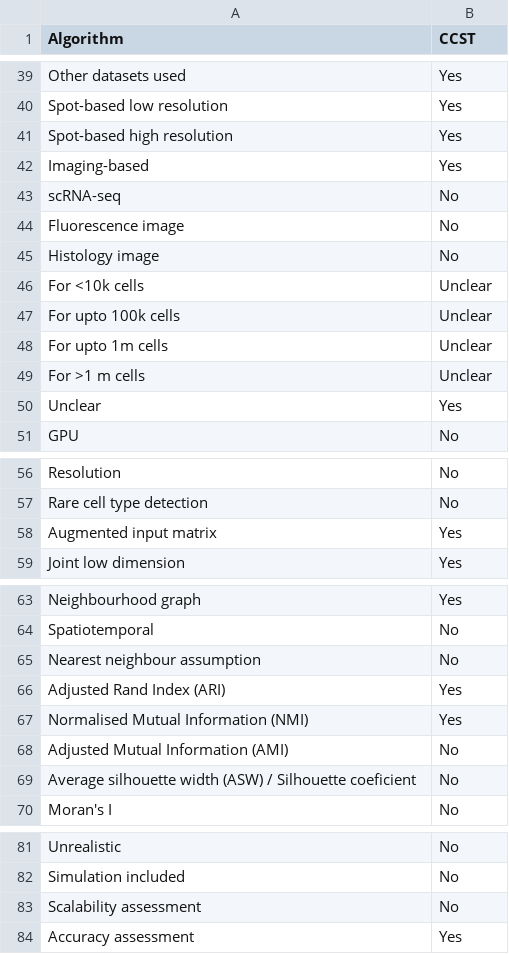
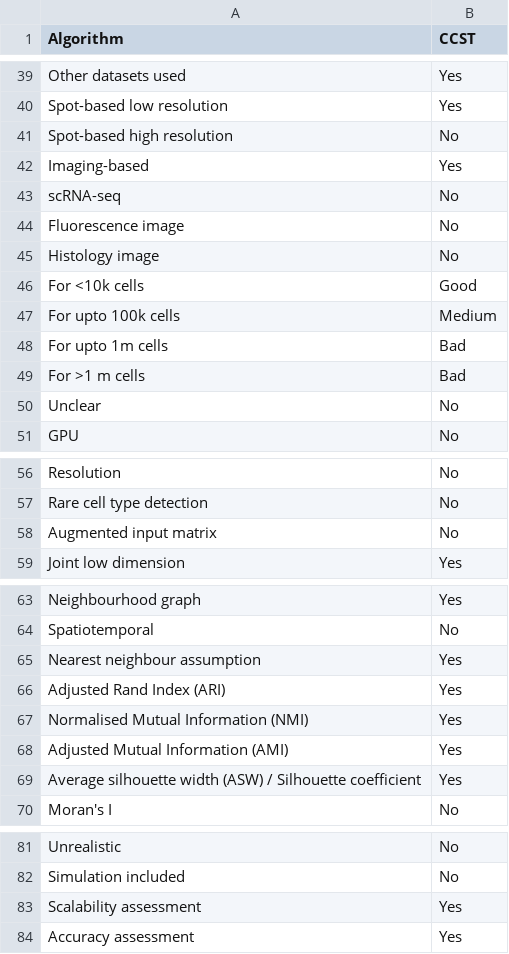
Before and after one commit to Ayas-N/llm-test, a CSV file: pdf_out/ccst.csv, drawn as a sheet; only a part is shown, gaps mark what is left out; the diff covers the shown part only.

```diff
--- a/pdf_out/ccst.csv
+++ b/pdf_out/ccst.csv
@@ -40,3 +40,3 @@ Other datasets used,Yes
 Spot-based low resolution,Yes
-Spot-based high resolution,Yes
+Spot-based high resolution,No
 Imaging-based,Yes
@@ -45,7 +45,7 @@ Fluorescence image,No
 Histology image,No
-For <10k cells,Unclear
-For upto 100k cells,Unclear
-For upto 1m cells,Unclear
-For >1 m cells,Unclear
-Unclear,Yes
+For <10k cells,Good
+For upto 100k cells,Medium
+For upto 1m cells,Bad
+For >1 m cells,Bad
+Unclear,No
 GPU,No
@@ -57,3 +57,3 @@ Resolution,No
 Rare cell type detection,No
-Augmented input matrix,Yes
+Augmented input matrix,No
 Joint low dimension,Yes
@@ -64,7 +64,7 @@ Neighbourhood graph,Yes
 Spatiotemporal,No
-Nearest neighbour assumption,No
+Nearest neighbour assumption,Yes
 Adjusted Rand Index (ARI),Yes
 Normalised Mutual Information (NMI),Yes
-Adjusted Mutual Information (AMI),No
-Average silhouette width (ASW) / Silhouette coeficient,No
+Adjusted Mutual Information (AMI),Yes
+Average silhouette width (ASW) / Silhouette coefficient,Yes
 Moran's I,No
@@ -82,3 +82,3 @@ Unrealistic,No
 Simulation included,No
-Scalability assessment,No
+Scalability assessment,Yes
 Accuracy assessment,Yes
```
Also changed, not shown: 8 edited cells elsewhere in this file, pdf_out/deepst.csv, pdf_out/spagcn.csv, 36 other files.
